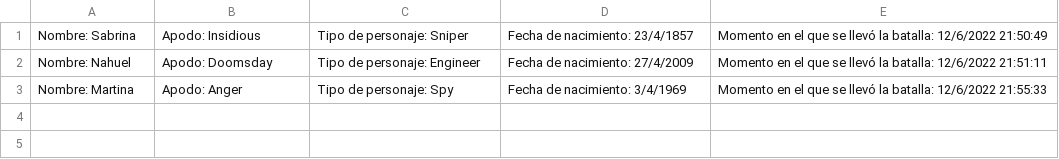
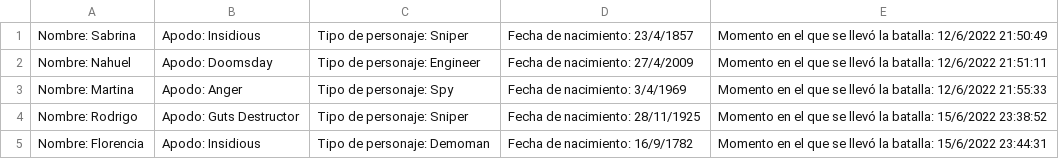
Before and after one commit to TallerDeLenguajes1/rpg-2022-MarianoGomesOpitz, a CSV file: ganadores.csv, drawn as a sheet; the diff names each change by its address in the sheet, - before the commit and + after, or states it on an @@ line.

```diff
--- a/ganadores.csv
+++ b/ganadores.csv
+row 4: Nombre: Rodrigo | Apodo: Guts Destructor | Tipo de personaje: Sniper | Fecha de nacimiento: 28/11/1925 | Momento en el que se llevó la batalla: 15/6/2022 23:38:52
+row 5: Nombre: Florencia | Apodo: Insidious | Tipo de personaje: Demoman | Fecha de nacimiento: 16/9/1782 | Momento en el que se llevó la batalla: 15/6/2022 23:44:31
```
Also changed, not shown: 2 other files.
